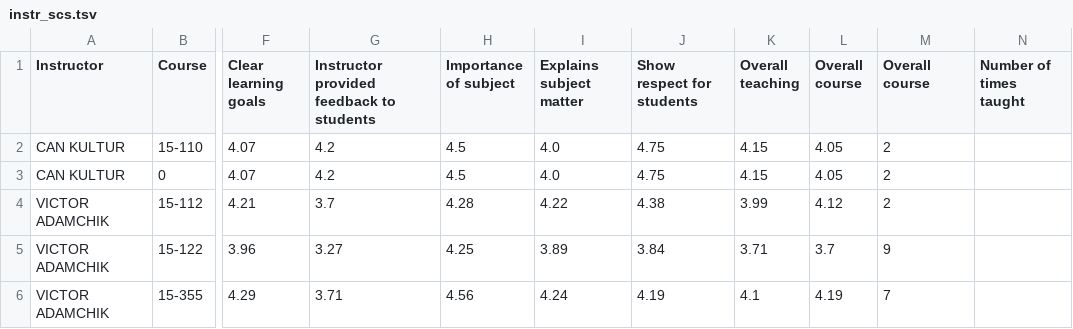
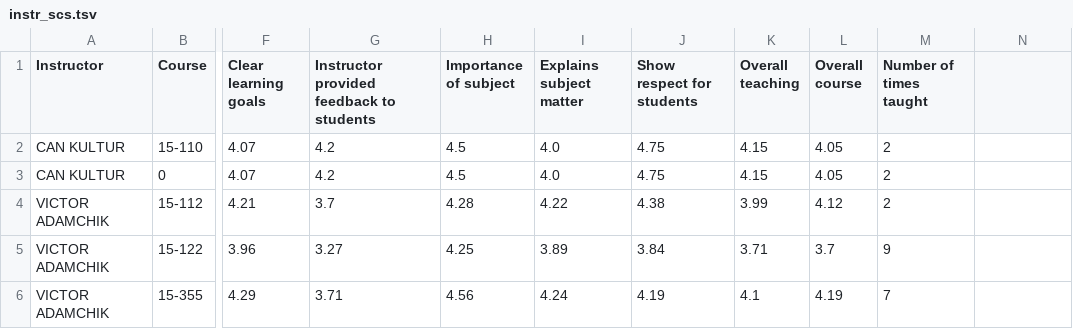
Before and after one commit to yeukyul/datasets, a TSV file: instr_scs.tsv, drawn as a sheet; only a part is shown, gaps mark what is left out; the diff names each change by its address in the sheet, - before the commit and + after, or states it on an @@ line.

Commit message:
fixed typo

```diff
--- a/instr_scs.tsv
+++ b/instr_scs.tsv
-M1: Overall course
+M1: Number of times taught
-N1: Number of times taught
+N1: (empty)
```
